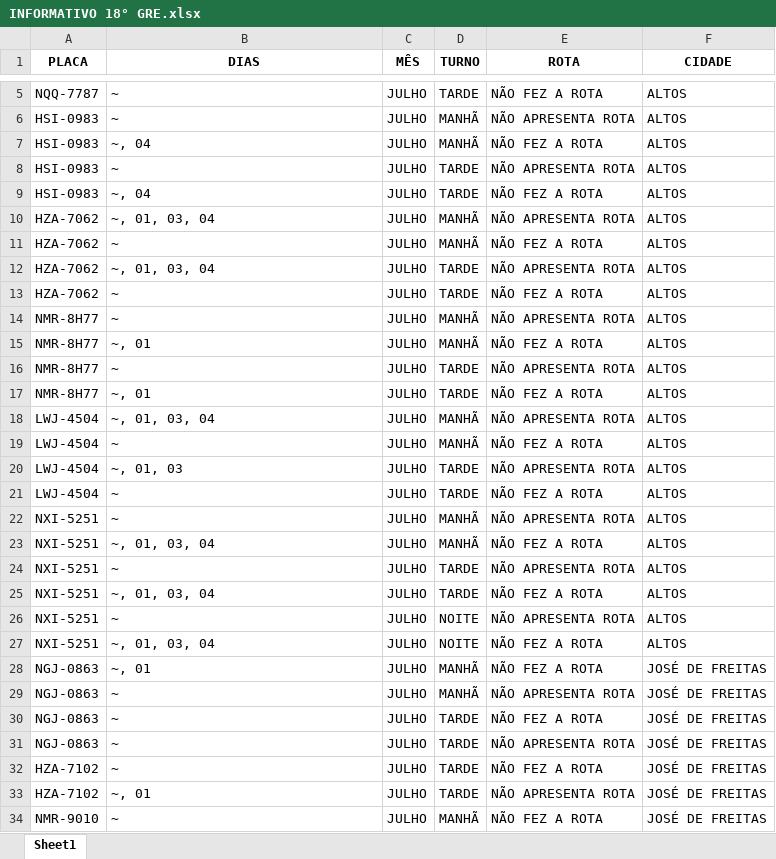
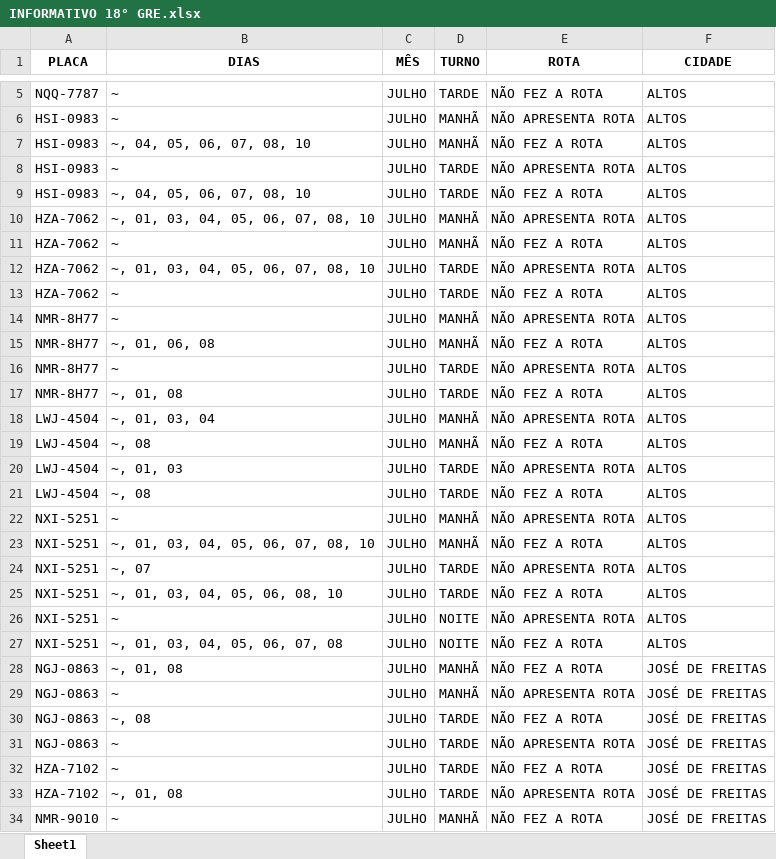
Before and after one commit to JardelG0/Relat-rios, an Excel workbook: INFORMATIVO 18° GRE.xlsx, sheet Sheet1, drawn as a sheet; only a part is shown, gaps mark what is left out; values as stored, in another font and other column widths than the file's, no borders; the diff covers the shown part only; the diff names each change by its address in the sheet, - before the commit and + after, or states it on an @@ line.

```diff
--- a/INFORMATIVO 18° GRE.xlsx (sheet Sheet1)
+++ b/INFORMATIVO 18° GRE.xlsx (sheet Sheet1)
-B7 (DIAS): ~, 04
+B7 (DIAS): ~, 04, 05, 06, 07, 08, 10
-B9 (DIAS): ~, 04
+B9 (DIAS): ~, 04, 05, 06, 07, 08, 10
-B10 (DIAS): ~, 01, 03, 04
+B10 (DIAS): ~, 01, 03, 04, 05, 06, 07, 08, 10
-B12 (DIAS): ~, 01, 03, 04
+B12 (DIAS): ~, 01, 03, 04, 05, 06, 07, 08, 10
-B15 (DIAS): ~, 01
+B15 (DIAS): ~, 01, 06, 08
-B17 (DIAS): ~, 01
+B17 (DIAS): ~, 01, 08
-B19 (DIAS): ~
+B19 (DIAS): ~, 08
-B21 (DIAS): ~
+B21 (DIAS): ~, 08
-B23 (DIAS): ~, 01, 03, 04
+B23 (DIAS): ~, 01, 03, 04, 05, 06, 07, 08, 10
-B24 (DIAS): ~
+B24 (DIAS): ~, 07
-B25 (DIAS): ~, 01, 03, 04
+B25 (DIAS): ~, 01, 03, 04, 05, 06, 08, 10
-B27 (DIAS): ~, 01, 03, 04
+B27 (DIAS): ~, 01, 03, 04, 05, 06, 07, 08
-B28 (DIAS): ~, 01
+B28 (DIAS): ~, 01, 08
-B30 (DIAS): ~
+B30 (DIAS): ~, 08
-B33 (DIAS): ~, 01
+B33 (DIAS): ~, 01, 08
```
Also changed, not shown: 1 added row and 46 edited cells elsewhere in this sheet, INFORMATIVO 16° GRE.xlsx, INFORMATIVO 5° GRE.xlsx, 1 other file.
